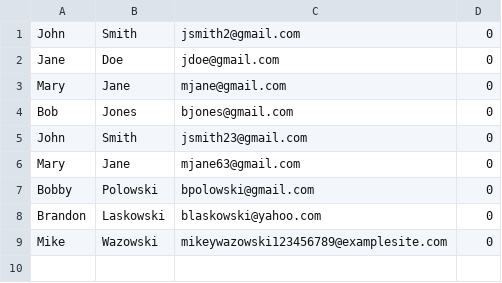
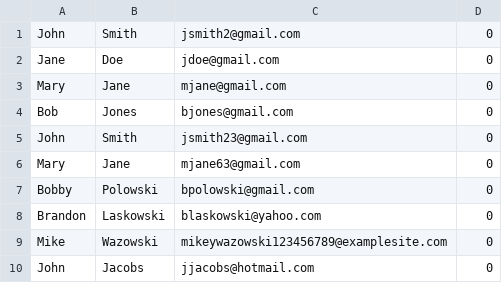
Before and after one commit to capstoneconnector/VisitorCollectionToolSourceCode, a CSV file: event.csv, drawn as a sheet; the diff names each change by its address in the sheet, - before the commit and + after, or states it on an @@ line.

```diff
--- a/event.csv
+++ b/event.csv
+row 10: John | Jacobs | jjacobs@hotmail.com | 0
```
Also changed, not shown: 1 other file.
